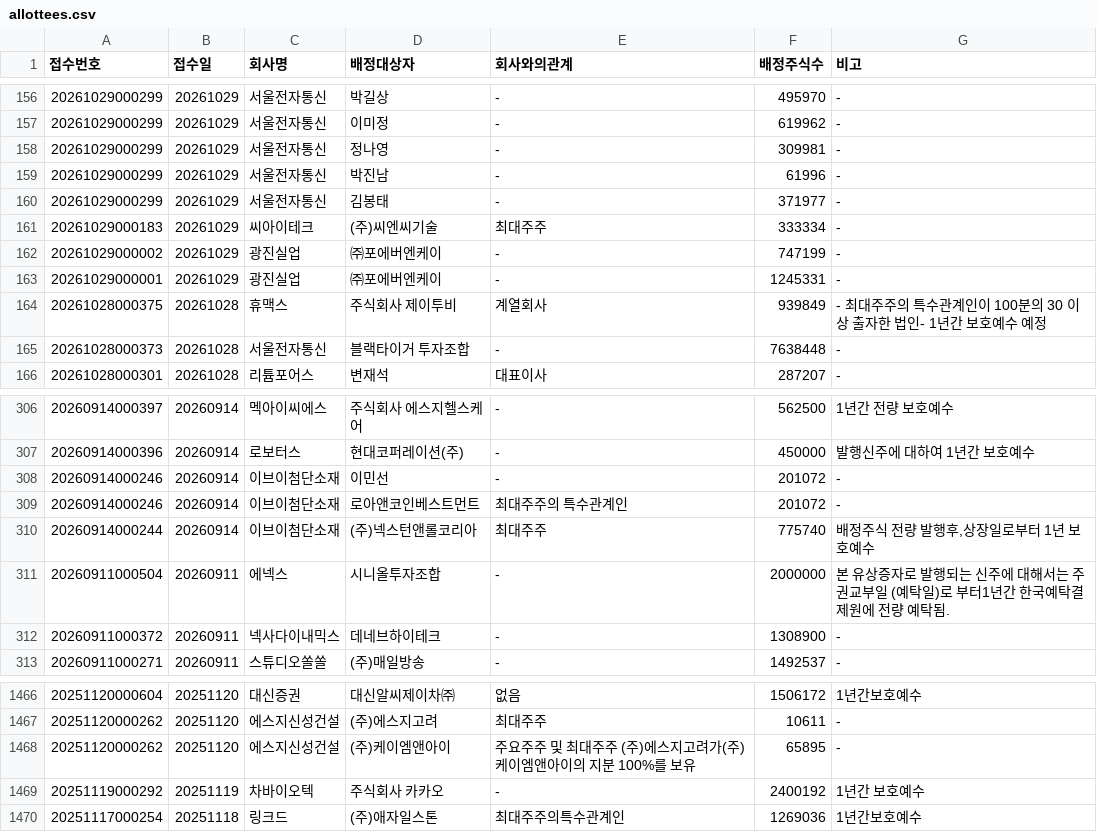
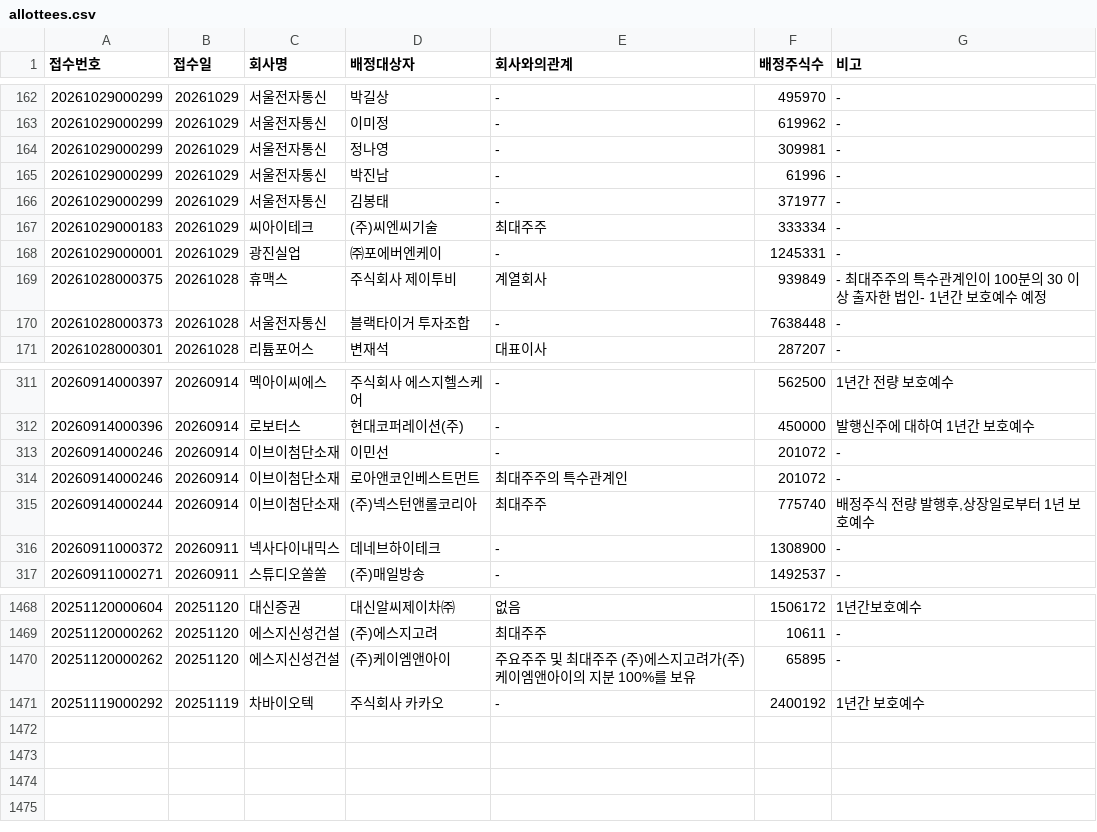
Before and after one commit to hyungjin1213-collab/autoto, a CSV file: output/rights_offering/allottees.csv, drawn as a sheet; only a part is shown, gaps mark what is left out; removed rows and columns are numbered as before the commit, all else as after; the diff covers the shown part only; the diff names each change by its address in the sheet, - before the commit and + after, or states it on an @@ line.

```diff
--- a/output/rights_offering/allottees.csv
+++ b/output/rights_offering/allottees.csv
-row 162: 20261029000002 | 20261029 | 광진실업 | ㈜포에버엔케이 | - | 747199 | -
-row 311: 20260911000504 | 20260911 | 에넥스 | 시니올투자조합 | - | 2000000 | 본 유상증자로 발행되는 신주에 대해서는 주권교부일 (예탁일)로 부터1년간 한국예탁결제원에 전량 예탁됨.
-row 1470: 20251117000254 | 20251118 | 링크드 | (주)애자일스톤 | 최대주주의특수관계인 | 1269036 | 1년간보호예수
```
Also changed, not shown: 10 added rows and 6 removed rows elsewhere in this file, output/monthly_candle/candidates.csv, output/rights_offering/third_party_allotments.csv, 3 other files.
